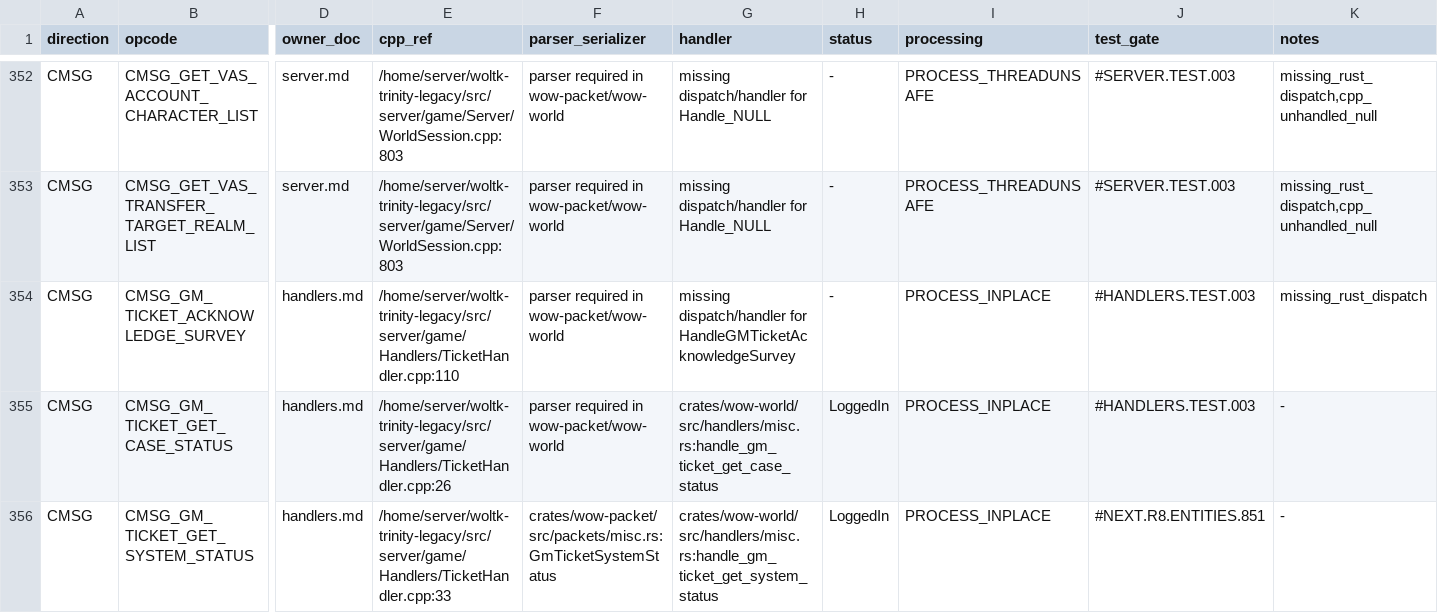
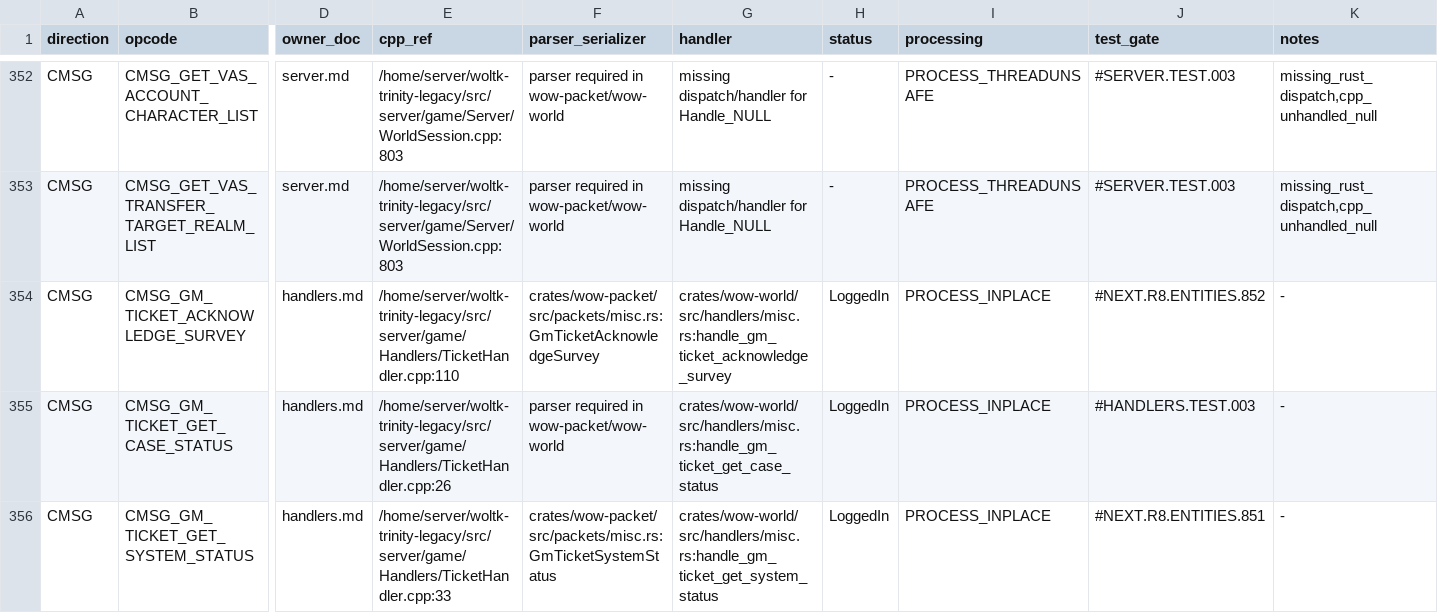
Before and after one commit to alseif0x/rustycore, a TSV file: docs/migration/inventory/r3-opcodes-registry.tsv, drawn as a sheet; only a part is shown, gaps mark what is left out; the diff names each change by its address in the sheet, - before the commit and + after, or states it on an @@ line.

```diff
--- a/docs/migration/inventory/r3-opcodes-registry.tsv
+++ b/docs/migration/inventory/r3-opcodes-registry.tsv
-F354 (parser_serializer): parser required in wow-packet/wow-world
+F354 (parser_serializer): crates/wow-packet/src/packets/misc.rs:GmTicketAcknowledgeSurvey
-G354 (handler): missing dispatch/handler for HandleGMTicketAcknowledgeSurvey
+G354 (handler): crates/wow-world/src/handlers/misc.rs:handle_gm_ticket_acknowledge_survey
-H354 (status): -
+H354 (status): LoggedIn
-J354 (test_gate): #HANDLERS.TEST.003
+J354 (test_gate): #NEXT.R8.ENTITIES.852
-K354 (notes): missing_rust_dispatch
+K354 (notes): -
```
Also changed, not shown: docs/migration/inventory/cpp-client-handlers.tsv, 8 other files.
